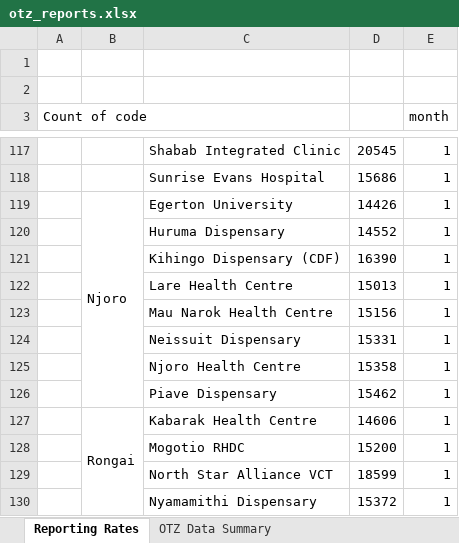
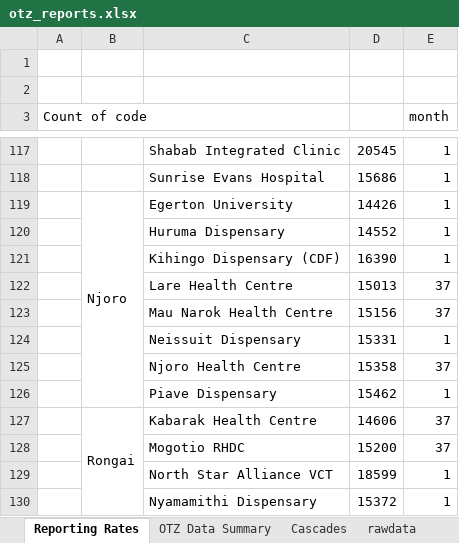
Before and after one commit to elkant/Cohorts, an Excel workbook: web/otz_reports.xlsx, sheet Reporting Rates, drawn as a sheet; only a part is shown, gaps mark what is left out; values as stored, in another font and other column widths than the file's, no cell formats; charts and pictures and conditional formats not drawn; the diff covers the shown part only; the diff names each change by its address in the sheet, - before the commit and + after, or states it on an @@ line.

```diff
--- a/web/otz_reports.xlsx (sheet Reporting Rates)
+++ b/web/otz_reports.xlsx (sheet Reporting Rates)
+sheet tab: Cascades
@@ sheet tab unhidden: rawdata @@
-E122:E123 (month): 1
+E122:E123 (month): 37
-E125 (month): 1
+E125 (month): 37
-E127:E128 (month): 1
+E127:E128 (month): 37
```
Also changed, not shown: 35 edited cells elsewhere in this sheet, sheet OTZ Data Summary, cell formats, hidden cells, charts or pictures, web/pns/daily_data_triangulation_template_v100.xlsx, web/retention.xlsx, 11 other files.
